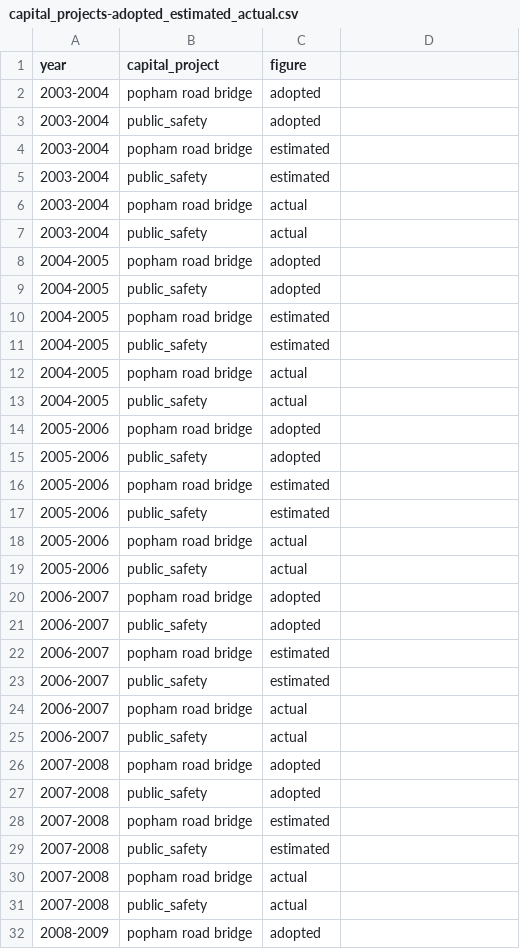
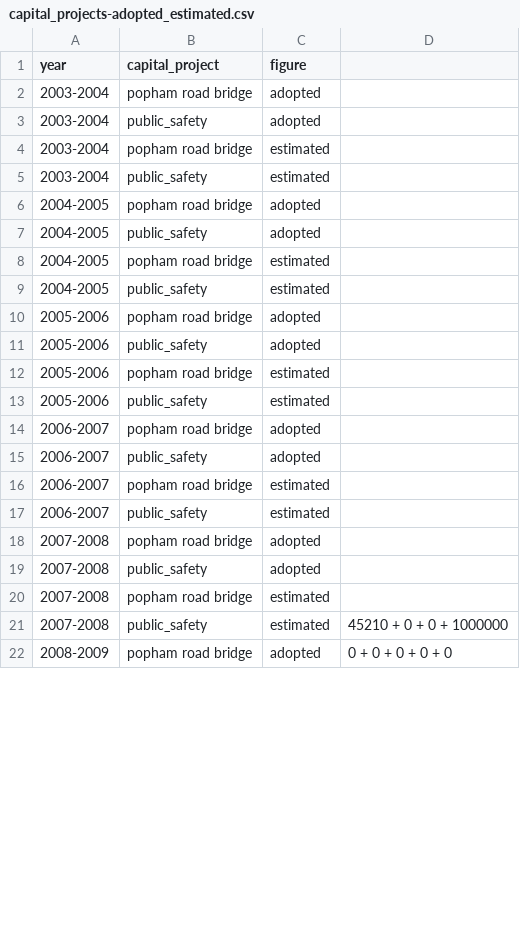
Before and after one commit to tlevine/scarsdale-data, a CSV file: budget/capital_projects-adopted_estimated.csv (was budget/capital_projects-adopted_estimated_actual.csv), drawn as a sheet; only a part is shown; the diff covers the shown part only.

Commit message:
2008--2009 budgett

```diff
--- a/budget/capital_projects-adopted_estimated_actual.csv
+++ b/budget/capital_projects-adopted_estimated.csv
@@ -5,4 +5,2 @@ year,     capital_project,              figure
 2003-2004,public_safety,estimated,
-2003-2004,popham road bridge,actual,
-2003-2004,public_safety,actual,
 2004-2005,popham road bridge,adopted,
@@ -11,4 +9,2 @@ year,     capital_project,              figure
 2004-2005,public_safety,estimated,
-2004-2005,popham road bridge,actual,
-2004-2005,public_safety,actual,
 2005-2006,popham road bridge,adopted,
@@ -17,4 +13,2 @@ year,     capital_project,              figure
 2005-2006,public_safety,estimated,
-2005-2006,popham road bridge,actual,
-2005-2006,public_safety,actual,
 2006-2007,popham road bridge,adopted,
@@ -23,4 +17,2 @@ year,     capital_project,              figure
 2006-2007,public_safety,estimated,
-2006-2007,popham road bridge,actual,
-2006-2007,public_safety,actual,
 2007-2008,popham road bridge,adopted,
@@ -28,5 +20,3 @@ year,     capital_project,              figure
 2007-2008,popham road bridge,estimated,
-2007-2008,public_safety,estimated,
-2007-2008,popham road bridge,actual,
-2007-2008,public_safety,actual,
-2008-2009,popham road bridge,adopted,
+2007-2008,public_safety,estimated,      45210 + 0 + 0 + 1000000
+2008-2009,popham road bridge,adopted,   0 + 0 + 0 + 0 + 0
```
Also changed, not shown: 10 removed rows and 2 edited cells elsewhere in this file.
